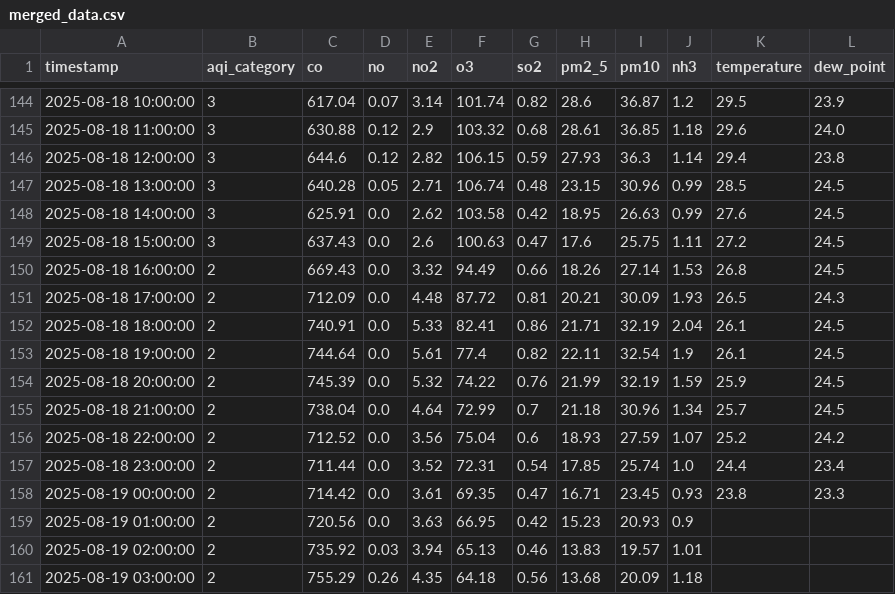
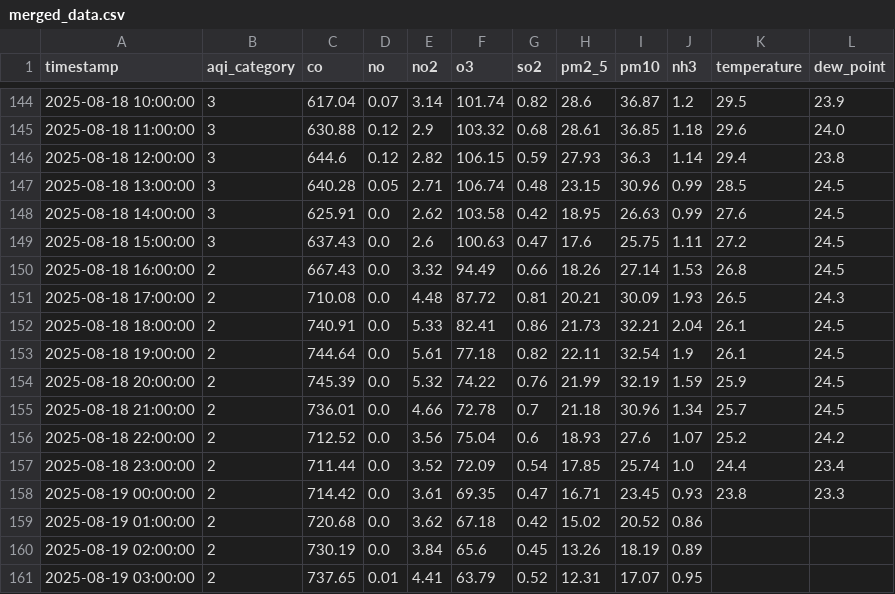
Before and after one commit to adeelkh21/peshawar-aqi, a CSV file: data_repositories/processed/merged_data.csv, drawn as a sheet; only a part is shown, gaps mark what is left out; the diff covers the shown part only; the diff names each change by its address in the sheet, - before the commit and + after, or states it on an @@ line.

```diff
--- a/data_repositories/processed/merged_data.csv
+++ b/data_repositories/processed/merged_data.csv
-C150 (co): 669.43
+C150 (co): 667.43
-C151 (co): 712.09
+C151 (co): 710.08
-H152 (pm2_5): 21.71
+H152 (pm2_5): 21.73
-I152 (pm10): 32.19
+I152 (pm10): 32.21
-F153 (o3): 77.4
+F153 (o3): 77.18
-C155 (co): 738.04
+C155 (co): 736.01
-E155 (no2): 4.64
+E155 (no2): 4.66
-F155 (o3): 72.99
+F155 (o3): 72.78
-I156 (pm10): 27.59
+I156 (pm10): 27.6
-F157 (o3): 72.31
+F157 (o3): 72.09
-C159 (co): 720.56
+C159 (co): 720.68
-E159 (no2): 3.63
+E159 (no2): 3.62
-F159 (o3): 66.95
+F159 (o3): 67.18
-H159 (pm2_5): 15.23
+H159 (pm2_5): 15.02
-I159 (pm10): 20.93
+I159 (pm10): 20.52
-J159 (nh3): 0.9
+J159 (nh3): 0.86
-C160 (co): 735.92
+C160 (co): 730.19
-D160 (no): 0.03
+D160 (no): 0.0
-E160 (no2): 3.94
+E160 (no2): 3.84
-F160 (o3): 65.13
+F160 (o3): 65.6
-G160 (so2): 0.46
+G160 (so2): 0.45
-H160 (pm2_5): 13.83
+H160 (pm2_5): 13.26
-I160 (pm10): 19.57
+I160 (pm10): 18.19
-J160 (nh3): 1.01
+J160 (nh3): 0.89
-C161 (co): 755.29
+C161 (co): 737.65
-D161 (no): 0.26
+D161 (no): 0.01
-E161 (no2): 4.35
+E161 (no2): 4.41
-F161 (o3): 64.18
+F161 (o3): 63.79
-G161 (so2): 0.56
+G161 (so2): 0.52
-H161 (pm2_5): 13.68
+H161 (pm2_5): 12.31
-I161 (pm10): 20.09
+I161 (pm10): 17.07
-J161 (nh3): 1.18
+J161 (nh3): 0.95
```
Also changed, not shown: 77 edited cells elsewhere in this file, data_repositories/raw/pollution_data.csv, data_repositories/raw/weather_data.csv, 8 other files.
